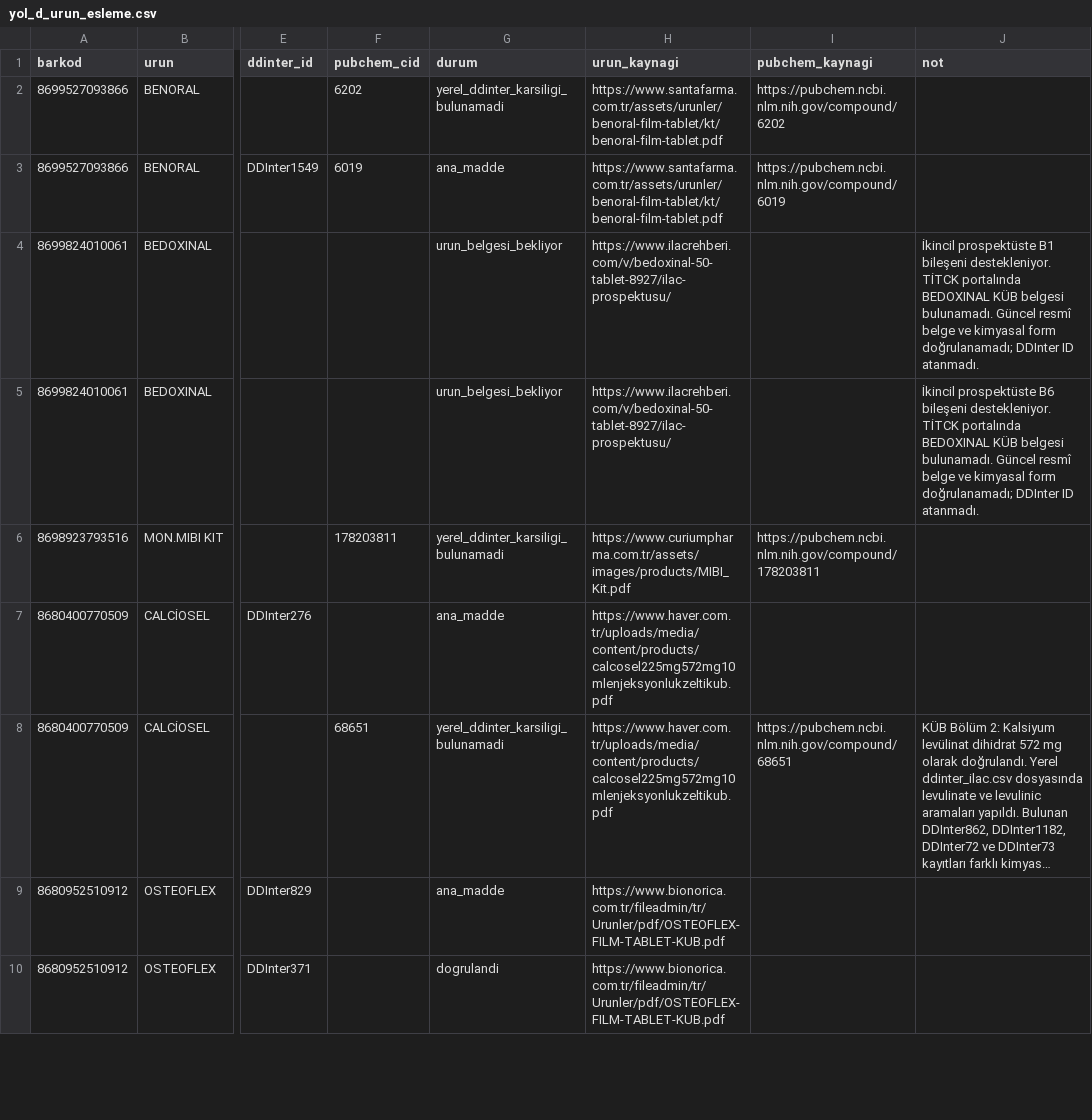
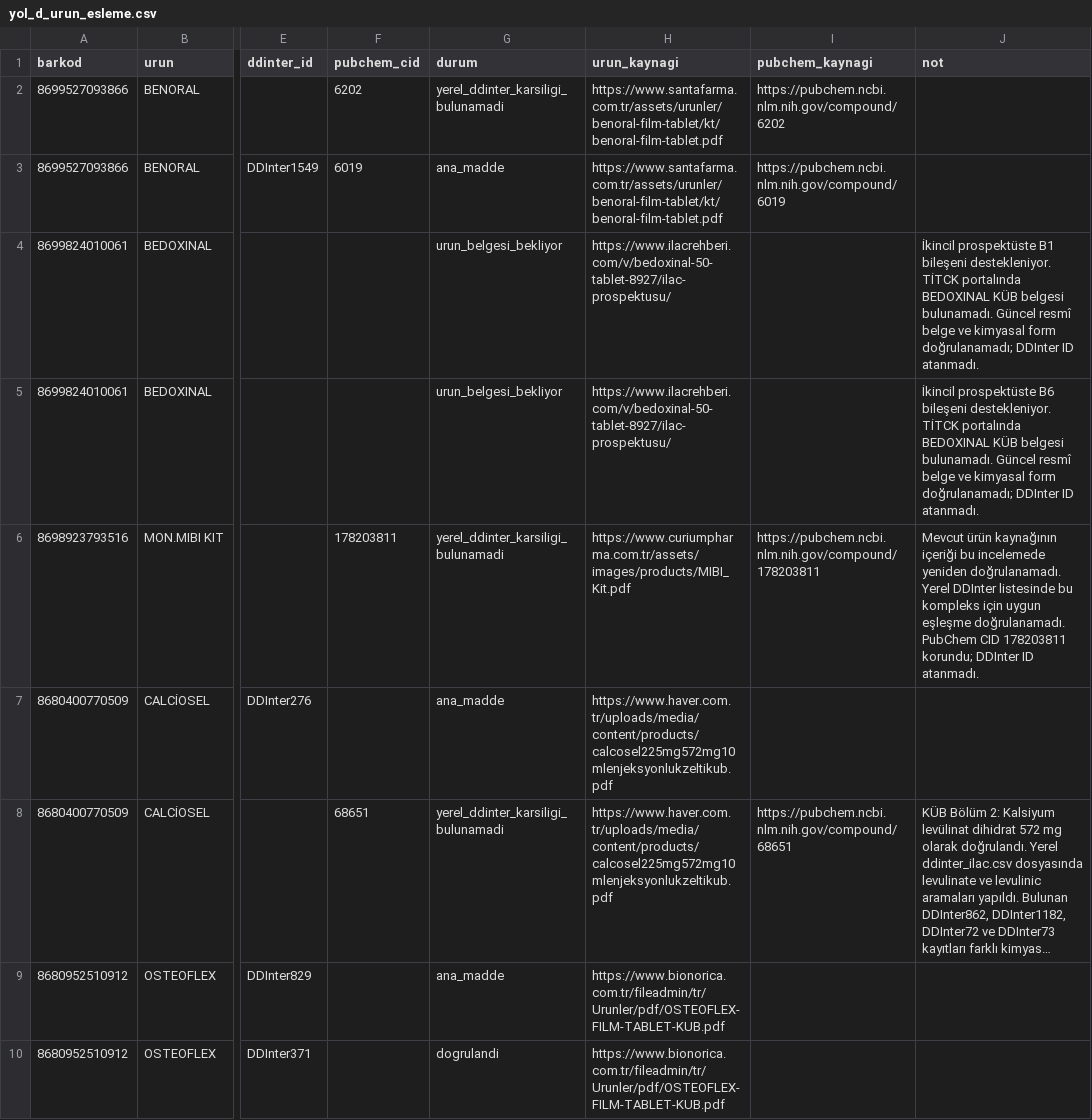
Before and after one commit to Msudeyanar/ddi-final, a CSV file: config/yol_d_urun_esleme.csv, drawn as a sheet; only a part is shown, gaps mark what is left out; long unchanged cells end in …; the diff names each change by its address in the sheet, - before the commit and + after, or states it on an @@ line.

Commit message:
Update yol_d_urun_esleme.csv

```diff
--- a/config/yol_d_urun_esleme.csv
+++ b/config/yol_d_urun_esleme.csv
-J6 (not): (empty)
+J6 (not): Mevcut ürün kaynağının içeriği bu incelemede yeniden doğrulanamadı. Yerel DDInter listesinde bu kompleks için uygun eşleşme doğrulanamadı. PubChem CID 178203811 korundu; DDInter ID atanmadı.
```
